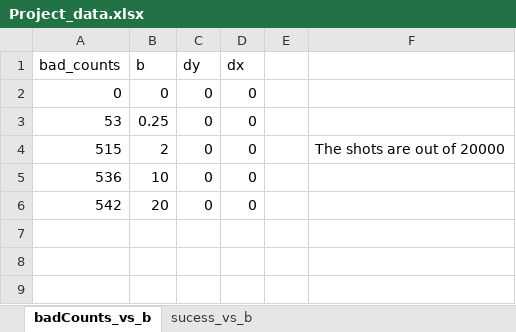
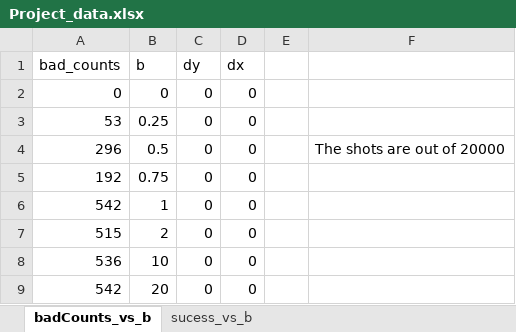
Before and after one commit to raz-mon/streamlit_app, an Excel workbook: Project_data.xlsx, sheet badCounts_vs_b, drawn as a sheet; values as stored, in another font and other column widths than the file's, no borders; addresses are those after the commit; the diff names each change by its address in the sheet, - before the commit and + after, or states it on an @@ line.

Commit message:
Add files via upload

```diff
--- a/Project_data.xlsx (sheet badCounts_vs_b)
+++ b/Project_data.xlsx (sheet badCounts_vs_b)
+row 4: 296 | 0.5 | 0 | 0 |  | The shots are out of 20000
+row 5: 192 | 0.75 | 0 | 0
+row 6: 542 | 1 | 0 | 0
-F7: The shots are out of 20000
+F7: (empty)
```
Also changed, not shown: sheet sucess_vs_b.
